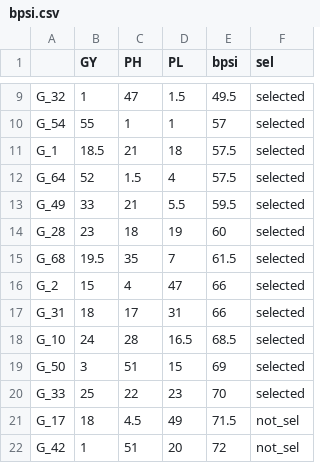
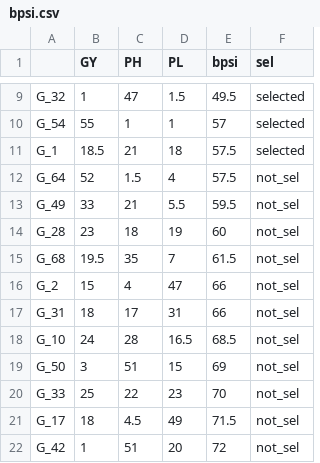
Before and after one commit to tiagobchagas/Zimbabwe_trials, a CSV file: BPSI/bpsi.csv, drawn as a sheet; only a part is shown, gaps mark what is left out.

```diff
--- a/BPSI/bpsi.csv
+++ b/BPSI/bpsi.csv
@@ -11,11 +11,11 @@
 "G_1",18.5,21,18,57.5,"selected"
-"G_64",52,1.5,4,57.5,"selected"
-"G_49",33,21,5.5,59.5,"selected"
-"G_28",23,18,19,60,"selected"
-"G_68",19.5,35,7,61.5,"selected"
-"G_2",15,4,47,66,"selected"
-"G_31",18,17,31,66,"selected"
-"G_10",24,28,16.5,68.5,"selected"
-"G_50",3,51,15,69,"selected"
-"G_33",25,22,23,70,"selected"
+"G_64",52,1.5,4,57.5,"not_sel"
+"G_49",33,21,5.5,59.5,"not_sel"
+"G_28",23,18,19,60,"not_sel"
+"G_68",19.5,35,7,61.5,"not_sel"
+"G_2",15,4,47,66,"not_sel"
+"G_31",18,17,31,66,"not_sel"
+"G_10",24,28,16.5,68.5,"not_sel"
+"G_50",3,51,15,69,"not_sel"
+"G_33",25,22,23,70,"not_sel"
 "G_17",18,4.5,49,71.5,"not_sel"
```
Also changed, not shown: 3 other files.
